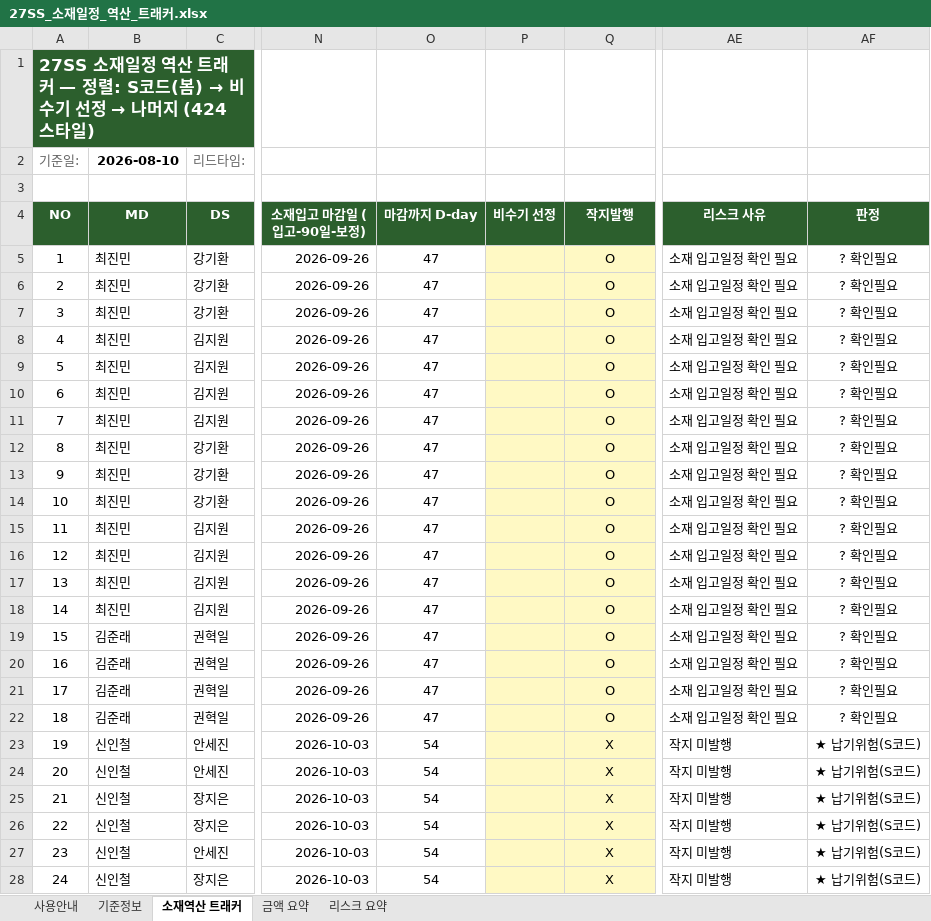
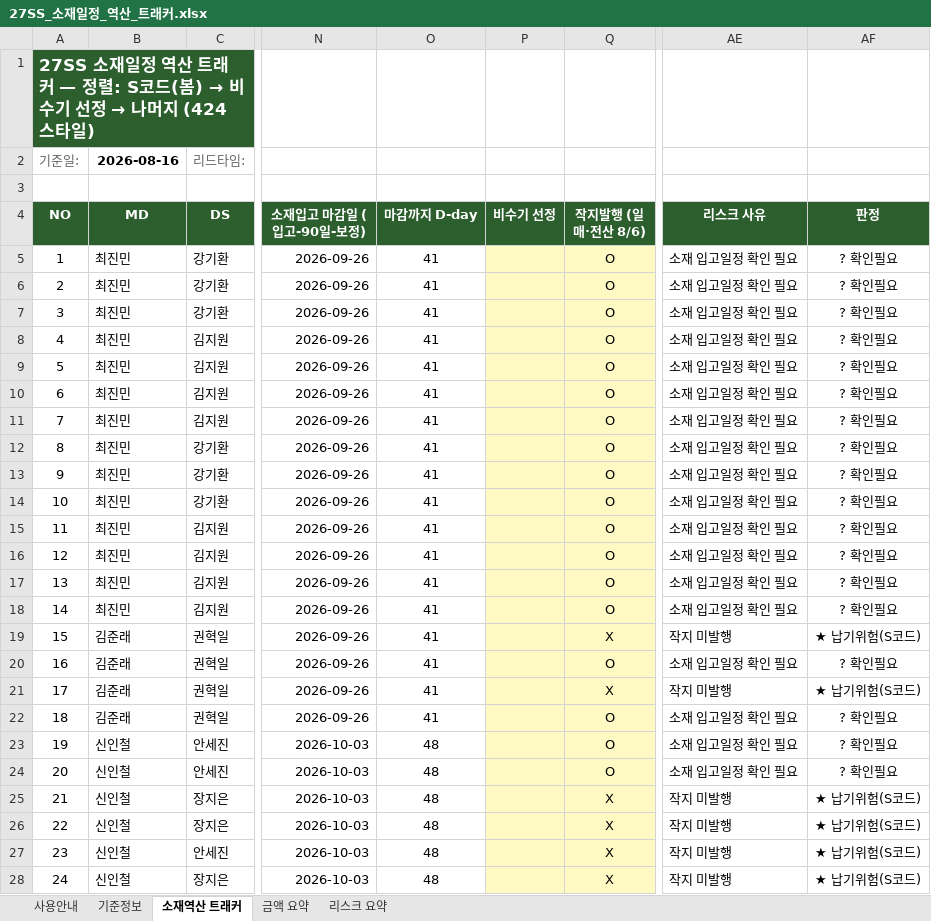
Before and after one commit to gj1818-lab/-, an Excel workbook: 27SS 출고계획 조율/output/27SS_소재일정_역산_트래커.xlsx, sheet 소재역산 트래커, drawn as a sheet; only a part is shown, gaps mark what is left out; values as stored, in another font and other column widths than the file's, no borders; charts and pictures and conditional formats not drawn; the diff covers the shown part only; the diff names each change by its address in the sheet, - before the commit and + after, or states it on an @@ line.

```diff
--- a/27SS 출고계획 조율/output/27SS_소재일정_역산_트래커.xlsx (sheet 소재역산 트래커)
+++ b/27SS 출고계획 조율/output/27SS_소재일정_역산_트래커.xlsx (sheet 소재역산 트래커)
-B2 (MD): 2026-08-10
+B2 (MD): 2026-08-16
-Q4: 작지발행
+Q4: 작지발행 (일매·전산 8/6)
-O5:O22 (마감까지 D-day): 47
+O5:O22 (마감까지 D-day): 41
-Q19 (작지발행 (일매·전산 8/6)): O
+Q19 (작지발행 (일매·전산 8/6)): X
-AE19 (리스크 사유): 소재 입고일정 확인 필요
+AE19 (리스크 사유): 작지 미발행
-AF19 (판정): ? 확인필요
+AF19 (판정): ★ 납기위험(S코드)
-Q21 (작지발행 (일매·전산 8/6)): O
+Q21 (작지발행 (일매·전산 8/6)): X
-AE21 (리스크 사유): 소재 입고일정 확인 필요
+AE21 (리스크 사유): 작지 미발행
-AF21 (판정): ? 확인필요
+AF21 (판정): ★ 납기위험(S코드)
-O23:O28 (마감까지 D-day): 54
+O23:O28 (마감까지 D-day): 48
-Q23:Q24 (작지발행 (일매·전산 8/6)): X
+Q23:Q24 (작지발행 (일매·전산 8/6)): O
-AE23:AE24 (리스크 사유): 작지 미발행
+AE23:AE24 (리스크 사유): 소재 입고일정 확인 필요
-AF23:AF24 (판정): ★ 납기위험(S코드)
+AF23:AF24 (판정): ? 확인필요
```
Also changed, not shown: 892 edited cells elsewhere in this sheet, sheet 리스크 요약, sheet 기준정보, sheet 사용안내, 27SS 출고계획 조율/output/27SS_소재일정_역산_트래커_구글시트용.xlsx, 3 other files.
